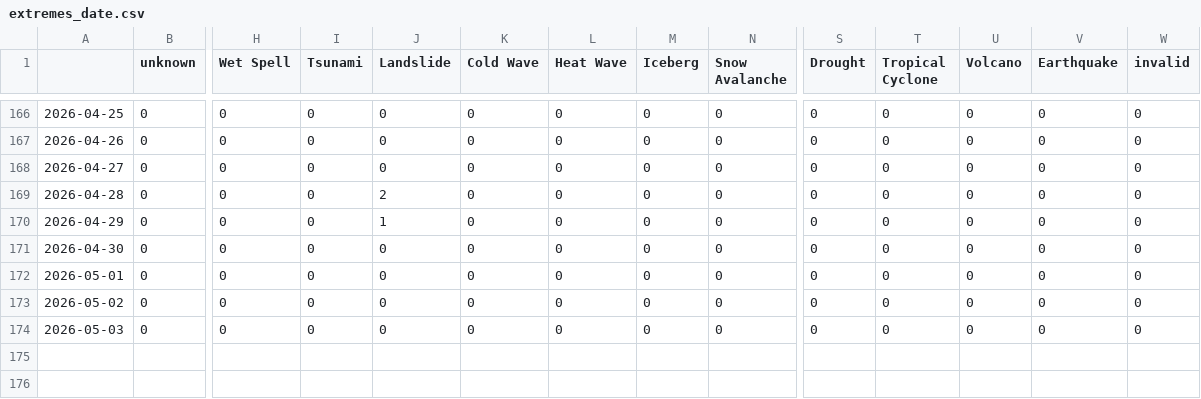
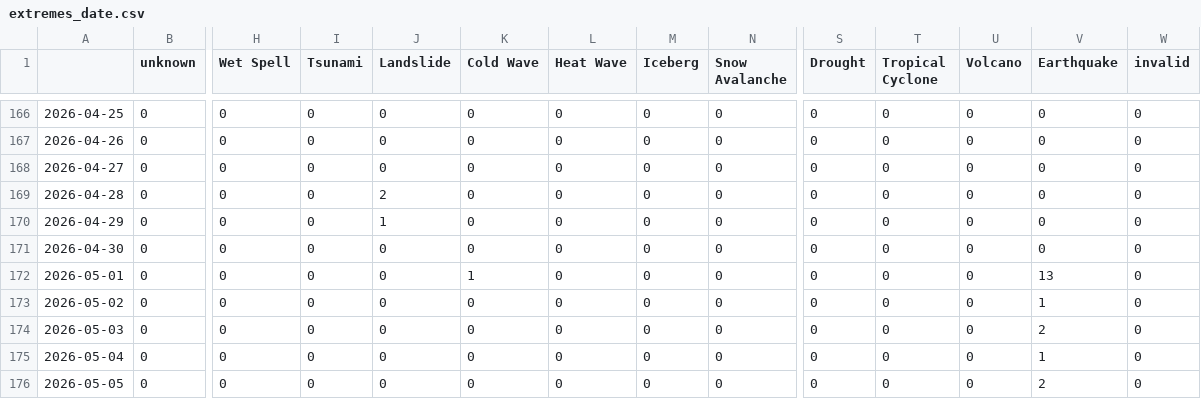
Before and after one commit to tapio-22-Digitale-Methoden-News/chineseExtremes, a CSV file: csv/extremes_date.csv, drawn as a sheet; only a part is shown, gaps mark what is left out; rows hold the shown columns only; the diff covers the shown part only; the diff names each change by its address in the sheet, - before the commit and + after, or states it on an @@ line.

```diff
--- a/csv/extremes_date.csv
+++ b/csv/extremes_date.csv
-K172 (Cold Wave): 0
+K172 (Cold Wave): 1
-V172 (Earthquake): 0
+V172 (Earthquake): 13
-V173 (Earthquake): 0
+V173 (Earthquake): 1
-V174 (Earthquake): 0
+V174 (Earthquake): 2
+row 175: 2026-05-04 | 0 | 0 | 0 | 0 | 0 | 0 | 0 | 0 | 0 | 0 | 0 | 1 | 0
+row 176: 2026-05-05 | 0 | 0 | 0 | 0 | 0 | 0 | 0 | 0 | 0 | 0 | 0 | 2 | 0
```
Also changed, not shown: 9 edited cells elsewhere in this file, 4 other files.
